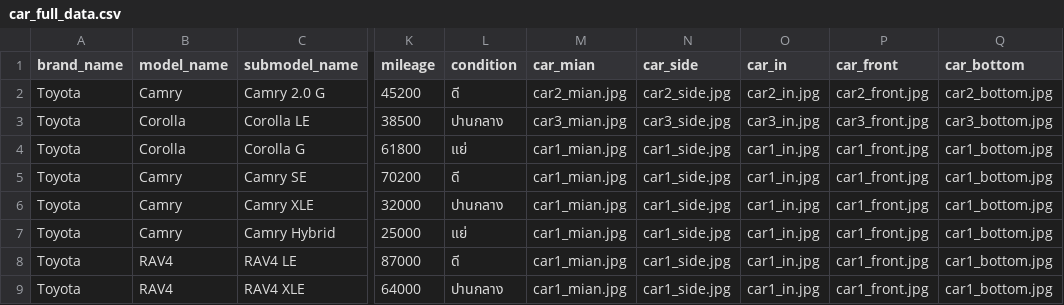
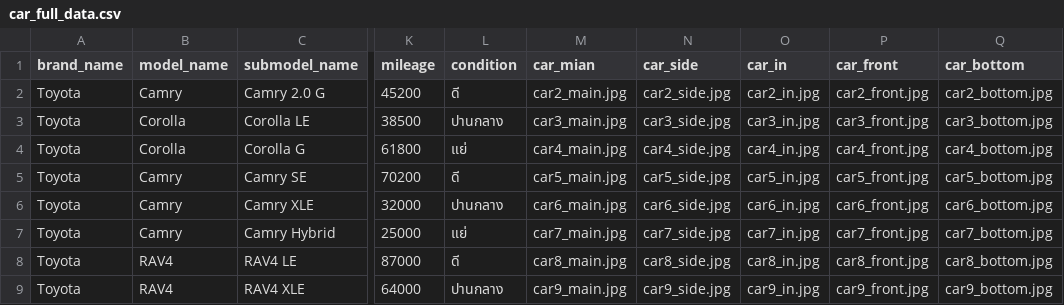
Before and after one commit to Sapatchanon-Kh/CarTentManagement, a CSV file: backend/car_full_data.csv, drawn as a sheet; only a part is shown, gaps mark what is left out; the diff covers the shown part only; the diff names each change by its address in the sheet, - before the commit and + after, or states it on an @@ line.

```diff
--- a/backend/car_full_data.csv
+++ b/backend/car_full_data.csv
-M2 (car_mian): car2_mian.jpg
+M2 (car_mian): car2_main.jpg
-M3 (car_mian): car3_mian.jpg
+M3 (car_mian): car3_main.jpg
-M4 (car_mian): car1_mian.jpg
+M4 (car_mian): car4_main.jpg
-N4 (car_side): car1_side.jpg
+N4 (car_side): car4_side.jpg
-O4 (car_in): car1_in.jpg
+O4 (car_in): car4_in.jpg
-P4 (car_front): car1_front.jpg
+P4 (car_front): car4_front.jpg
-Q4 (car_bottom): car1_bottom.jpg
+Q4 (car_bottom): car4_bottom.jpg
-M5 (car_mian): car1_mian.jpg
+M5 (car_mian): car5_main.jpg
-N5 (car_side): car1_side.jpg
+N5 (car_side): car5_side.jpg
-O5 (car_in): car1_in.jpg
+O5 (car_in): car5_in.jpg
-P5 (car_front): car1_front.jpg
+P5 (car_front): car5_front.jpg
-Q5 (car_bottom): car1_bottom.jpg
+Q5 (car_bottom): car5_bottom.jpg
-M6 (car_mian): car1_mian.jpg
+M6 (car_mian): car6_main.jpg
-N6 (car_side): car1_side.jpg
+N6 (car_side): car6_side.jpg
-O6 (car_in): car1_in.jpg
+O6 (car_in): car6_in.jpg
-P6 (car_front): car1_front.jpg
+P6 (car_front): car6_front.jpg
-Q6 (car_bottom): car1_bottom.jpg
+Q6 (car_bottom): car6_bottom.jpg
-M7 (car_mian): car1_mian.jpg
+M7 (car_mian): car7_main.jpg
-N7 (car_side): car1_side.jpg
+N7 (car_side): car7_side.jpg
-O7 (car_in): car1_in.jpg
+O7 (car_in): car7_in.jpg
-P7 (car_front): car1_front.jpg
+P7 (car_front): car7_front.jpg
-Q7 (car_bottom): car1_bottom.jpg
+Q7 (car_bottom): car7_bottom.jpg
-M8 (car_mian): car1_mian.jpg
+M8 (car_mian): car8_main.jpg
-N8 (car_side): car1_side.jpg
+N8 (car_side): car8_side.jpg
-O8 (car_in): car1_in.jpg
+O8 (car_in): car8_in.jpg
-P8 (car_front): car1_front.jpg
+P8 (car_front): car8_front.jpg
-Q8 (car_bottom): car1_bottom.jpg
+Q8 (car_bottom): car8_bottom.jpg
-M9 (car_mian): car1_mian.jpg
+M9 (car_mian): car9_main.jpg
-N9 (car_side): car1_side.jpg
+N9 (car_side): car9_side.jpg
-O9 (car_in): car1_in.jpg
+O9 (car_in): car9_in.jpg
-P9 (car_front): car1_front.jpg
+P9 (car_front): car9_front.jpg
-Q9 (car_bottom): car1_bottom.jpg
+Q9 (car_bottom): car9_bottom.jpg
```
Also changed, not shown: 56 edited cells elsewhere in this file, 9 other files.
